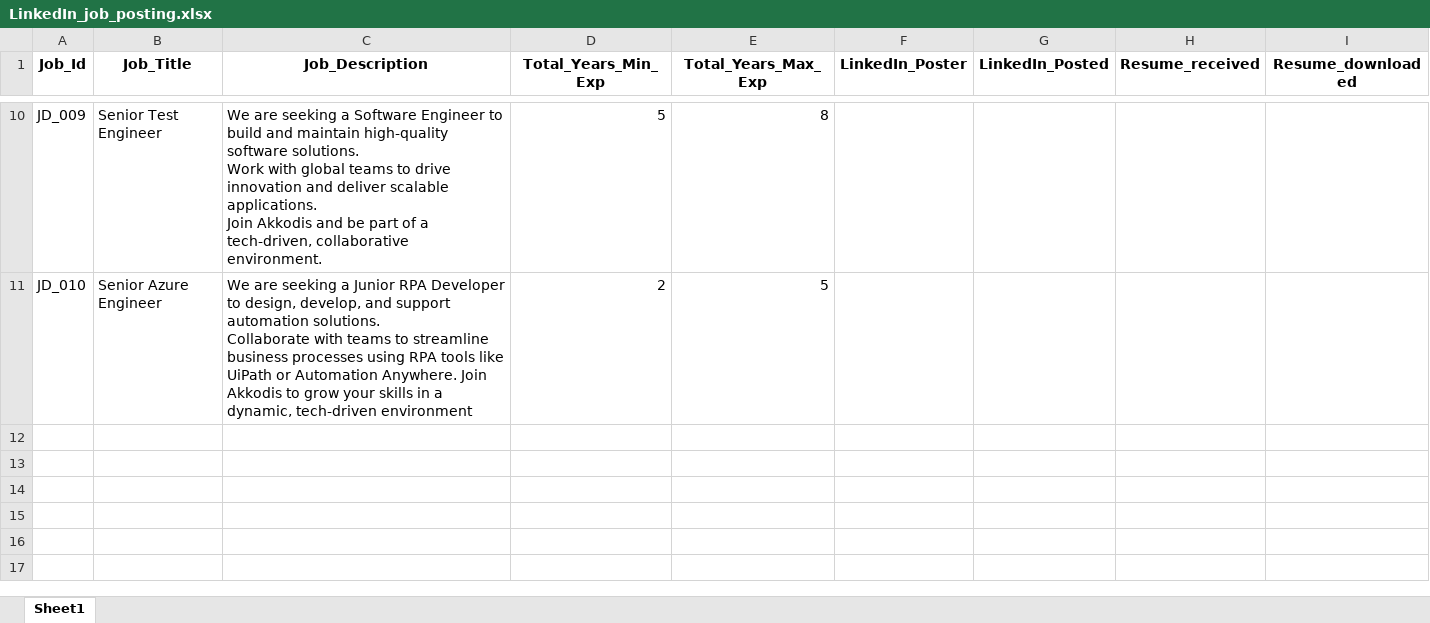
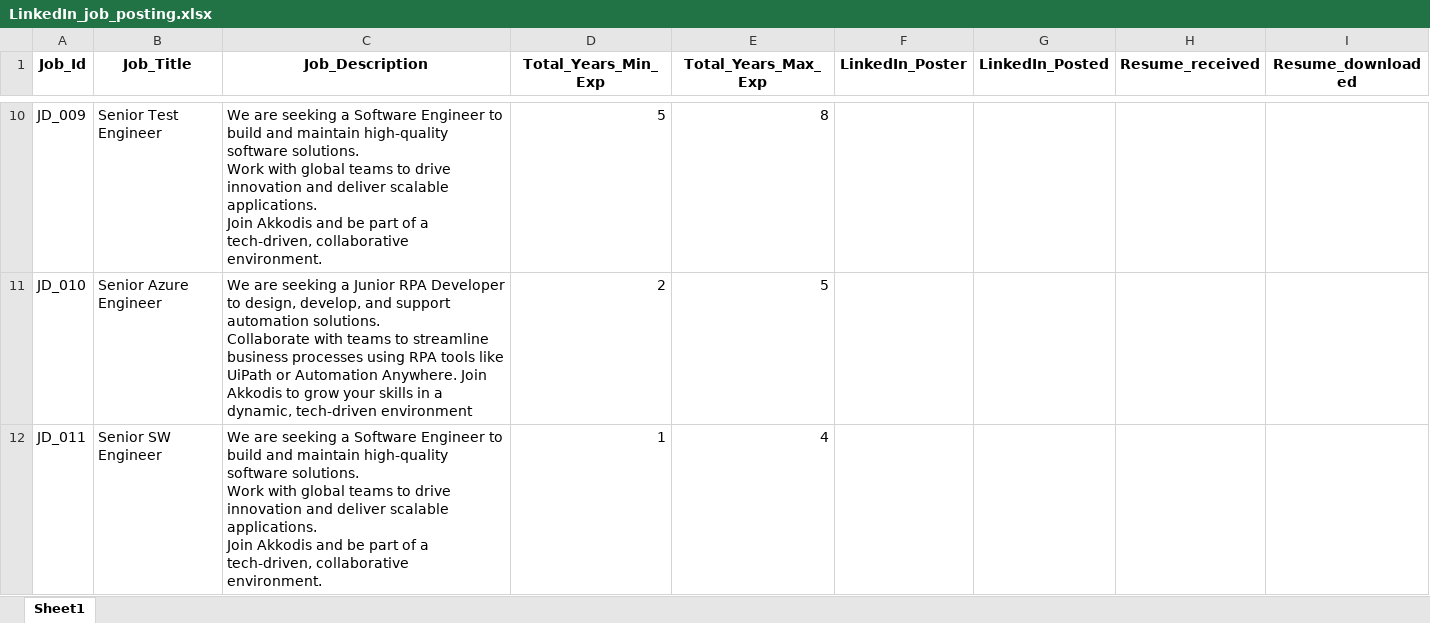
Before and after one commit to M-P-Mohanty/LinkedIn_Automation, an Excel workbook: LinkedIn_job_posting.xlsx, sheet Sheet1, drawn as a sheet; only a part is shown, gaps mark what is left out; values as stored, in another font and other column widths than the file's, no borders; ↵ is a line break in a cell; the diff names each change by its address in the sheet, - before the commit and + after, or states it on an @@ line.

Commit message:
Add Job Posting with Job_Id=JD_011

```diff
--- a/LinkedIn_job_posting.xlsx (sheet Sheet1)
+++ b/LinkedIn_job_posting.xlsx (sheet Sheet1)
+row 12: JD_011 | Senior SW Engineer | We are seeking a Software Engineer to build and maintain high-quality software solutions. ↵ Work with global teams to drive innovation and deliver scalable applications. ↵ Join Akkodis and be part of a tech-driven, collaborative environment. | 1 | 4
```
